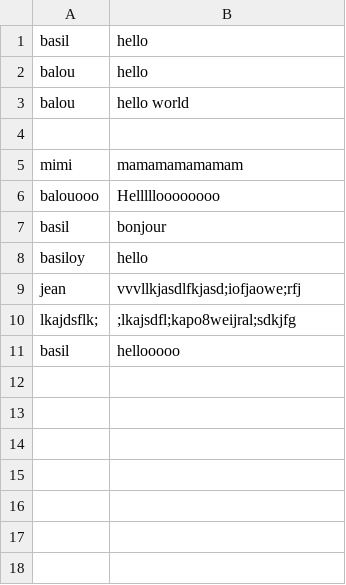
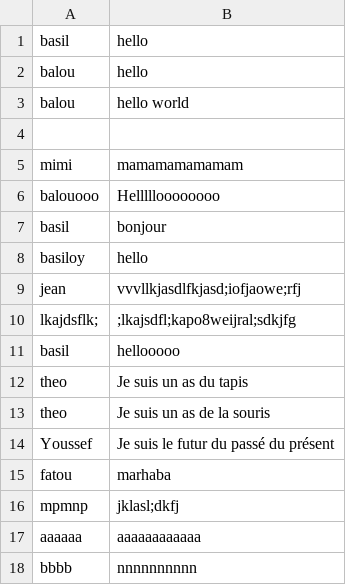
Before and after one commit to Balbader/sinatra_project, a CSV file: db/gossip.csv, drawn as a sheet.

```diff
--- a/db/gossip.csv
+++ b/db/gossip.csv
@@ -11 +11,8 @@ lkajdsflk;,;lkajsdfl;kapo8weijral;sdkjfg
 basil,hellooooo
+theo,Je suis un as du tapis
+theo,Je suis un as de la souris
+Youssef,Je suis le futur du passé du présent
+fatou,marhaba
+mpmnp,jklasl;dkfj
+aaaaaa,aaaaaaaaaaaa
+bbbb,nnnnnnnnnn
```
Also changed, not shown: 4 other files.
